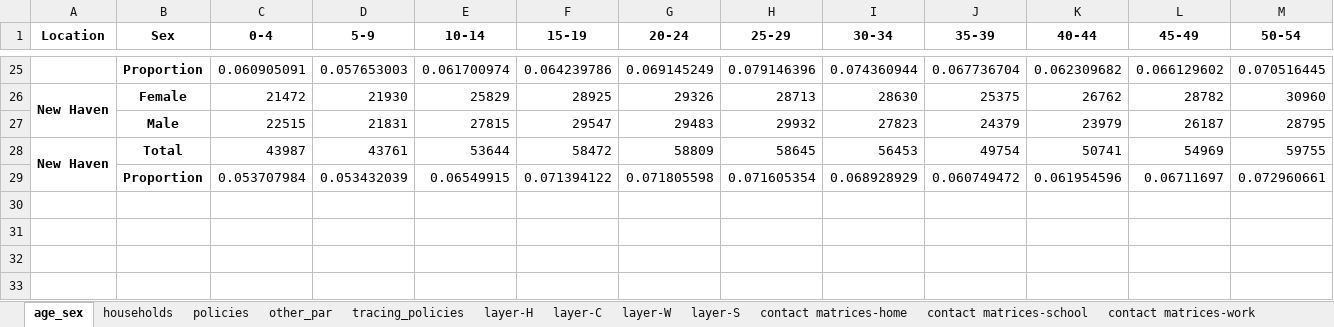
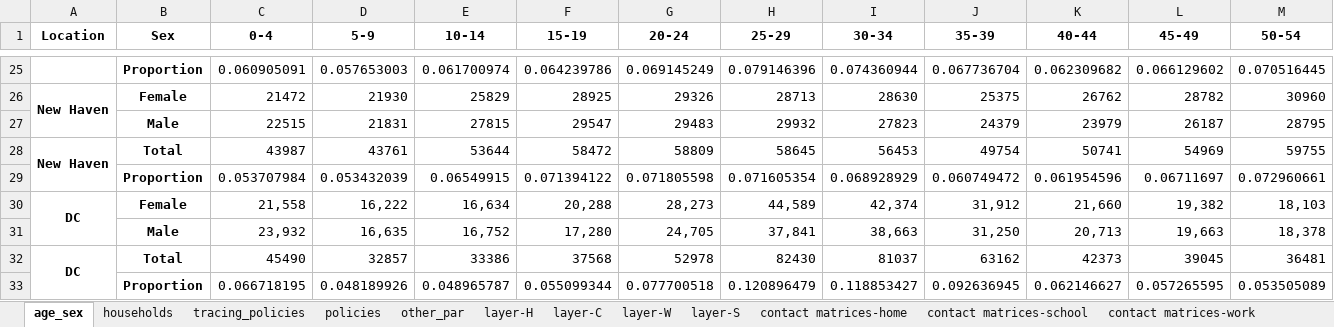
Before and after one commit to brain-modelling-group/covasim-qld-model, an Excel workbook: data/input_data_US_group2.xlsx, sheet age_sex, drawn as a sheet; only a part is shown, gaps mark what is left out; values as stored, in another font and other column widths than the file's, no borders; rows hold the shown columns only; the diff names each change by its address in the sheet, - before the commit and + after, or states it on an @@ line.

```diff
--- a/data/input_data_US_group2.xlsx (sheet age_sex)
+++ b/data/input_data_US_group2.xlsx (sheet age_sex)
@@ sheet tab order changed: age_sex | households | tracing_policies | policies | other_par | layer-H | layer-C | layer-W | layer-S | contact matrices-home | contact matrices-school | contact matrices-work @@
+row 30: DC | Female | 21,558 | 16,222 | 16,634 | 20,288 | 28,273 | 44,589 | 42,374 | 31,912 | 21,660 | 19,382 | 18,103
+row 31:  | Male | 23,932 | 16,635 | 16,752 | 17,280 | 24,705 | 37,841 | 38,663 | 31,250 | 20,713 | 19,663 | 18,378
+row 32: DC | Total | 45490 | 32857 | 33386 | 37568 | 52978 | 82430 | 81037 | 63162 | 42373 | 39045 | 36481
+row 33:  | Proportion | 0.066718195 | 0.048189926 | 0.048965787 | 0.055099344 | 0.077700518 | 0.120896479 | 0.118853427 | 0.092636945 | 0.062146627 | 0.057265595 | 0.053505089
```
Also changed, not shown: sheet contact matrices-work, sheet contact matrices-other, sheet contact matrices-home, sheet contact matrices-school, sheet policies, sheet other_par, 6 more sheets, 8 other files.
